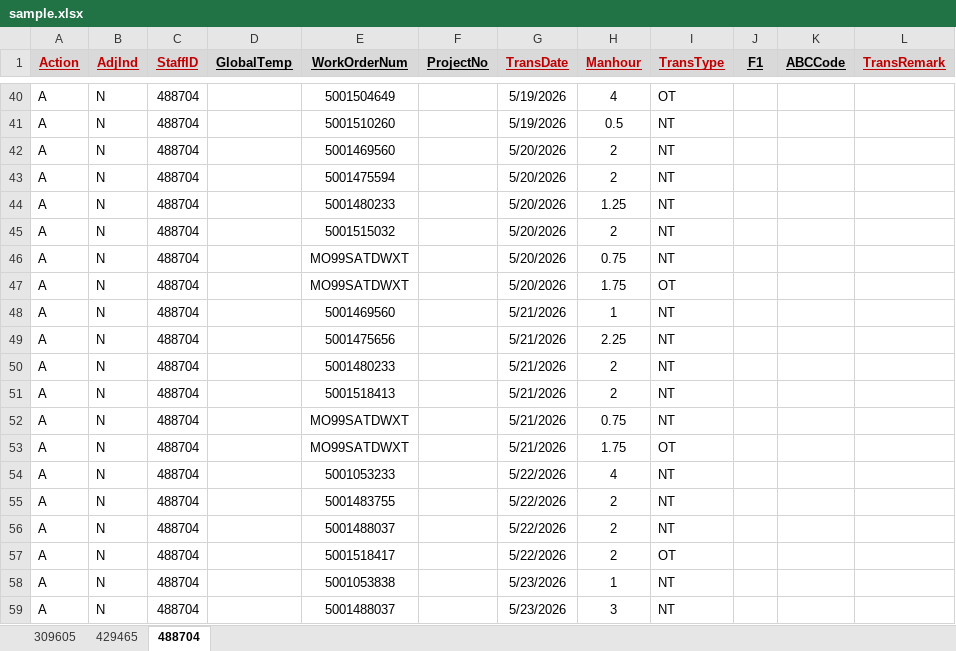
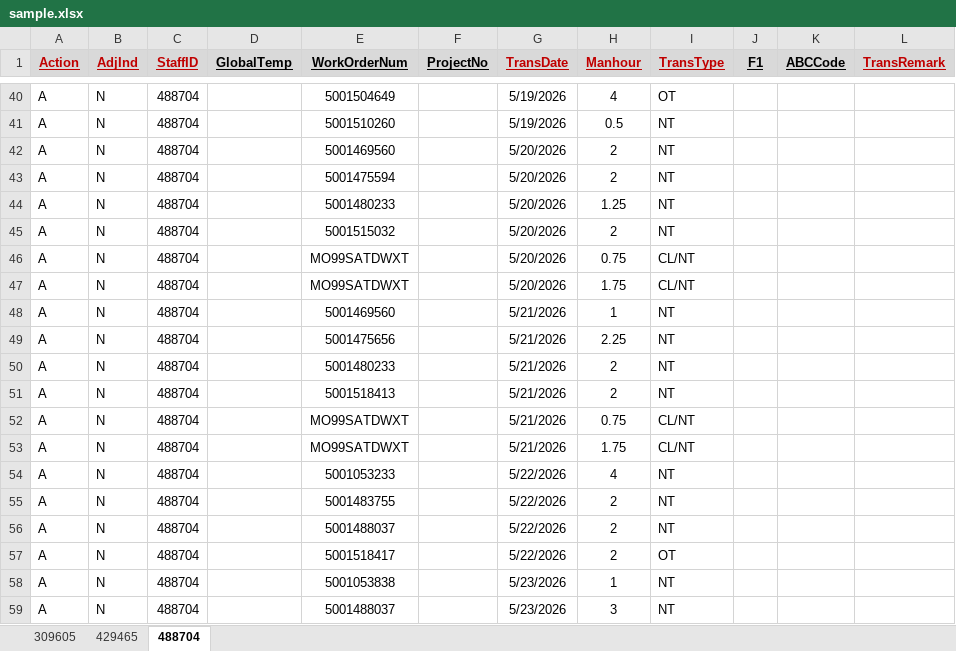
Before and after one commit to MAGNUSLMH/202606_ManhourXlsGen, an Excel workbook: sample.xlsx, sheet 488704, drawn as a sheet; only a part is shown, gaps mark what is left out; values as stored, in another font and other column widths than the file's, no borders; the diff names each change by its address in the sheet, - before the commit and + after, or states it on an @@ line.

```diff
--- a/sample.xlsx (sheet 488704)
+++ b/sample.xlsx (sheet 488704)
-I46 (TransType): NT
+I46 (TransType): CL/NT
-I47 (TransType): OT
+I47 (TransType): CL/NT
-I52 (TransType): NT
+I52 (TransType): CL/NT
-I53 (TransType): OT
+I53 (TransType): CL/NT
```
Also changed, not shown: sheet 429465, sheet 309605, 1 other file.
